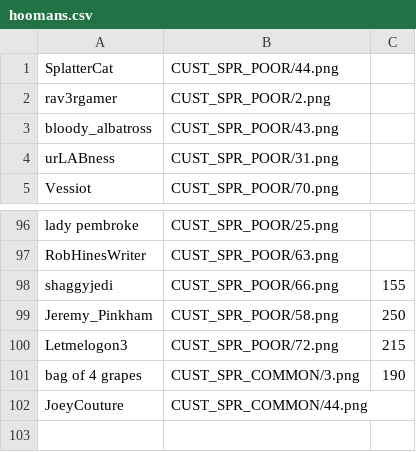
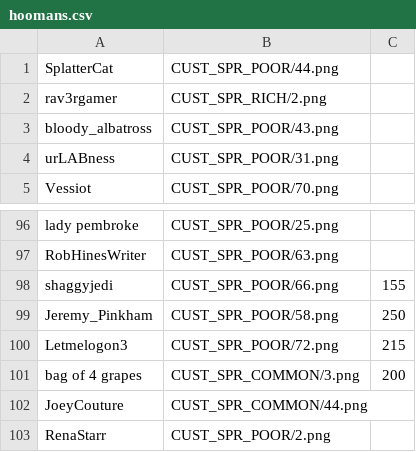
Before and after one commit to panzi/cook-serve-hoomans2, a CSV file: hoomans.csv, drawn as a sheet; only a part is shown, gaps mark what is left out.

Commit message:
added RenaStarr

```diff
--- a/hoomans.csv
+++ b/hoomans.csv
@@ -1,3 +1,3 @@
 SplatterCat                         , CUST_SPR_POOR/44.png
-rav3rgamer                          , CUST_SPR_POOR/2.png
+rav3rgamer                          , CUST_SPR_RICH/2.png
 bloody_albatross                    , CUST_SPR_POOR/43.png
@@ -100,3 +100,4 @@ Jeremy_Pinkham                      , CUST_SPR_POOR/58.png  , 250
 Letmelogon3                         , CUST_SPR_POOR/72.png  , 215
-bag of 4 grapes                     , CUST_SPR_COMMON/3.png , 190
+bag of 4 grapes                     , CUST_SPR_COMMON/3.png , 200
 JoeyCouture                         , CUST_SPR_COMMON/44.png
+RenaStarr                           , CUST_SPR_POOR/2.png
```
Also changed, not shown: 3 other files.
